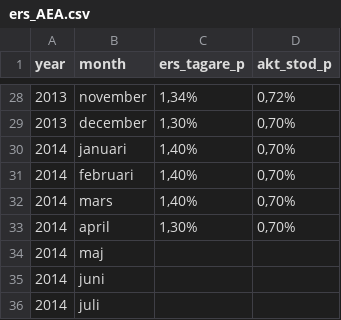
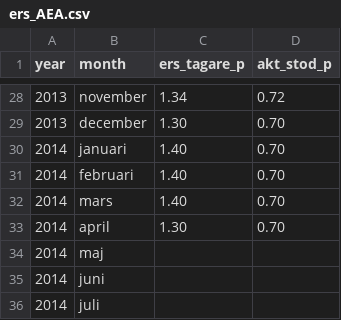
Before and after one commit to MansMeg/DIK_analys, a CSV file: Data/ers_AEA.csv, drawn as a sheet; only a part is shown, gaps mark what is left out; the diff covers the shown part only.

```diff
--- a/Data/ers_AEA.csv
+++ b/Data/ers_AEA.csv
@@ -28,6 +28,6 @@
-2013,"november","1,34%","0,72%"
-2013,"december","1,30%","0,70%"
-2014,"januari","1,40%","0,70%"
-2014,"februari","1,40%","0,70%"
-2014,"mars","1,40%","0,70%"
-2014,"april","1,30%","0,70%"
+2013,"november",1.34,0.72
+2013,"december",1.30,0.70
+2014,"januari",1.40,0.70
+2014,"februari",1.40,0.70
+2014,"mars",1.40,0.70
+2014,"april",1.30,0.70
```
Also changed, not shown: 46 edited cells elsewhere in this file.
